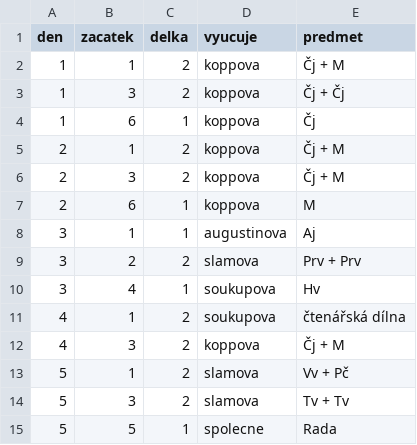
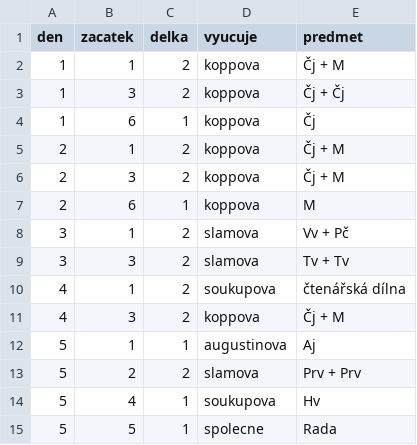
Before and after one commit to matyaskopp/zsplavsko-rozvrh, a CSV file: data/rozvrh_2.csv, drawn as a sheet.

Commit message:
2023/24 změna středa-pátek rozvrh_2.csv

```diff
--- a/data/rozvrh_2.csv
+++ b/data/rozvrh_2.csv
@@ -7,9 +7,9 @@ den,zacatek,delka,vyucuje,predmet
 2,6,1,koppova,M
-3,1,1,augustinova,Aj
-3,2,2,slamova,Prv + Prv
-3,4,1,soukupova,Hv
+3,1,2,slamova,Vv + Pč
+3,3,2,slamova,Tv + Tv
 4,1,2,soukupova,čtenářská dílna
 4,3,2,koppova,Čj + M
-5,1,2,slamova,Vv + Pč
-5,3,2,slamova,Tv + Tv
+5,1,1,augustinova,Aj
+5,2,2,slamova,Prv + Prv
+5,4,1,soukupova,Hv
 5,5,1,spolecne,Rada
```
